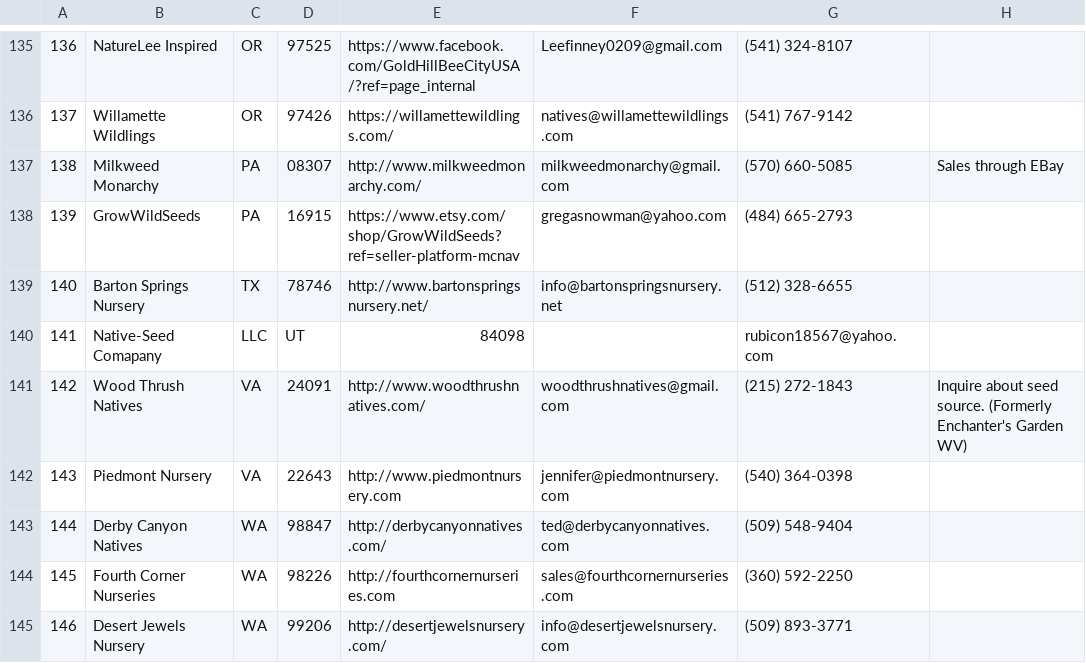
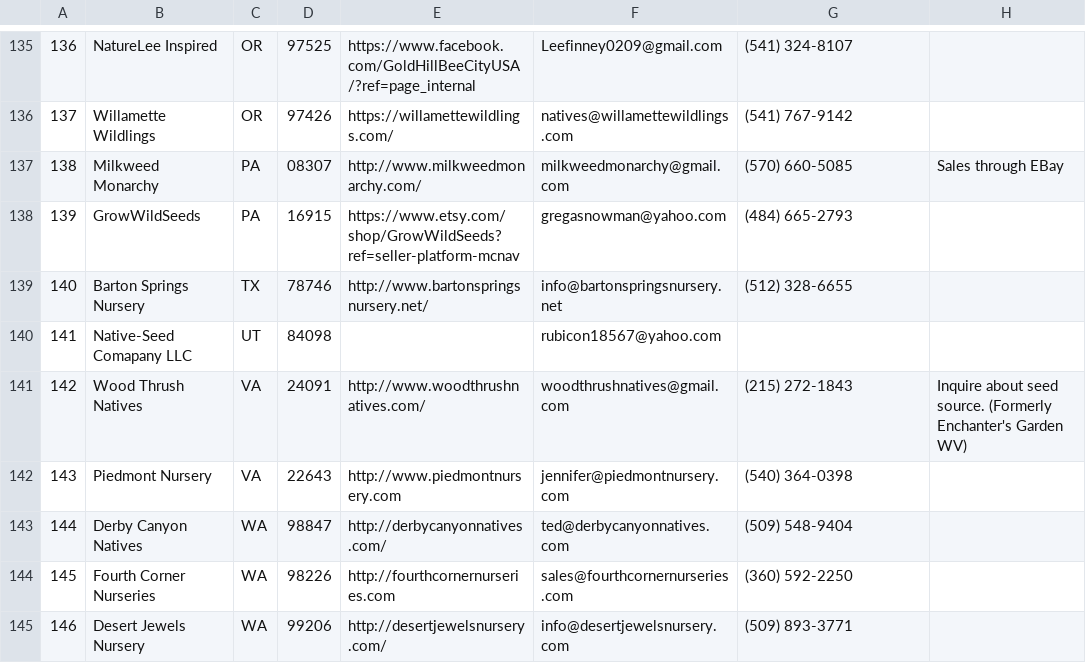
Before and after one commit to haileyxerces/MilkweedTables, a CSV file: sources.csv, drawn as a sheet; only a part is shown, gaps mark what is left out.

Commit message:
Update sources.csv

```diff
--- a/sources.csv
+++ b/sources.csv
@@ -139,3 +139,3 @@
 140,Barton Springs Nursery,TX,78746,http://www.bartonspringsnursery.net/,info@bartonspringsnursery.net,(512) 328-6655,,
-141,Native-Seed Comapany,LLC,UT,84098,,rubicon18567@yahoo.com,,,
+141,Native-Seed Comapany LLC,UT,84098,,rubicon18567@yahoo.com,,,
 142,Wood Thrush Natives,VA,24091,http://www.woodthrushnatives.com/,woodthrushnatives@gmail.com,(215) 272-1843,Inquire about seed source.  (Formerly Enchanter's Garden WV),
```
